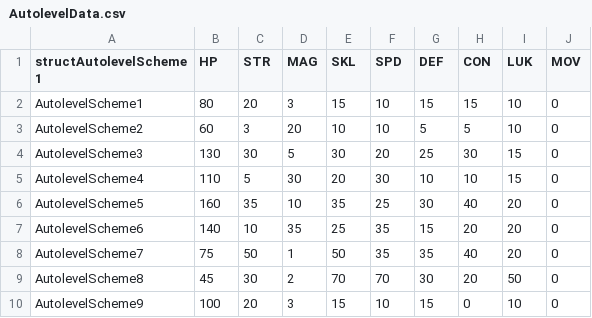
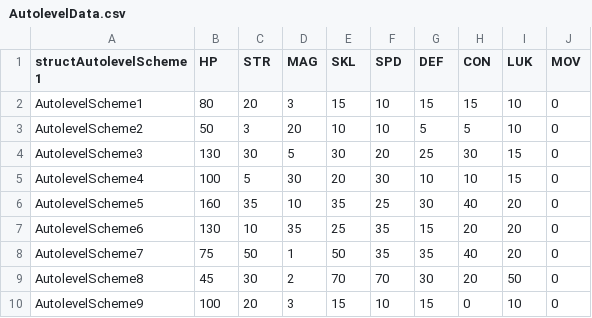
Before and after one commit to CedAodh/Forsetis-Cut, a CSV file: tables/UNITS/AutolevelData.csv, drawn as a sheet.

Commit message:
magic units gain hp marginally less often

```diff
--- a/tables/UNITS/AutolevelData.csv
+++ b/tables/UNITS/AutolevelData.csv
@@ -2,7 +2,7 @@ structAutolevelScheme 1,HP,STR,MAG,SKL,SPD,DEF,CON,LUK,MOV
 AutolevelScheme1,80,20,3,15,10,15,15,10,0
-AutolevelScheme2,60,3,20,10,10,5,5,10,0
+AutolevelScheme2,50,3,20,10,10,5,5,10,0
 AutolevelScheme3,130,30,5,30,20,25,30,15,0
-AutolevelScheme4,110,5,30,20,30,10,10,15,0
+AutolevelScheme4,100,5,30,20,30,10,10,15,0
 AutolevelScheme5,160,35,10,35,25,30,40,20,0
-AutolevelScheme6,140,10,35,25,35,15,20,20,0
+AutolevelScheme6,130,10,35,25,35,15,20,20,0
 AutolevelScheme7,75,50,1,50,35,35,40,20,0
```
